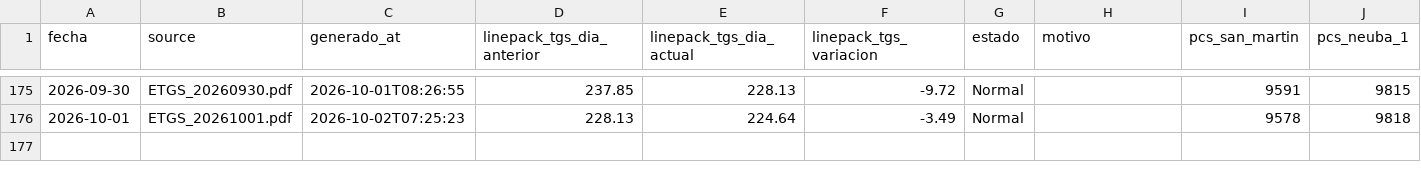
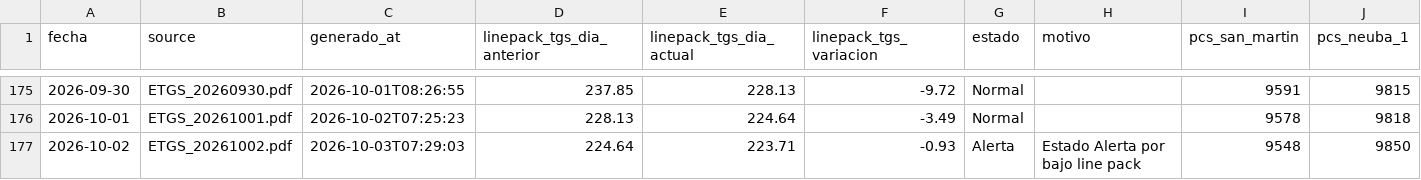
Before and after one commit to RodrigoManassero/estado-sistema-gas-rodrigo, a CSV file: data/etgs.csv, drawn as a sheet; only a part is shown, gaps mark what is left out; rows hold the shown columns only; the diff names each change by its address in the sheet, - before the commit and + after, or states it on an @@ line.

```diff
--- a/data/etgs.csv
+++ b/data/etgs.csv
+row 177: 2026-10-02 | ETGS_20261002.pdf | 2026-10-03T07:29:03 | 224.64 | 223.71 | -0.93 | Alerta | Estado Alerta por bajo line pack | 9548 | 9850
```
Also changed, not shown: 3 other files.
